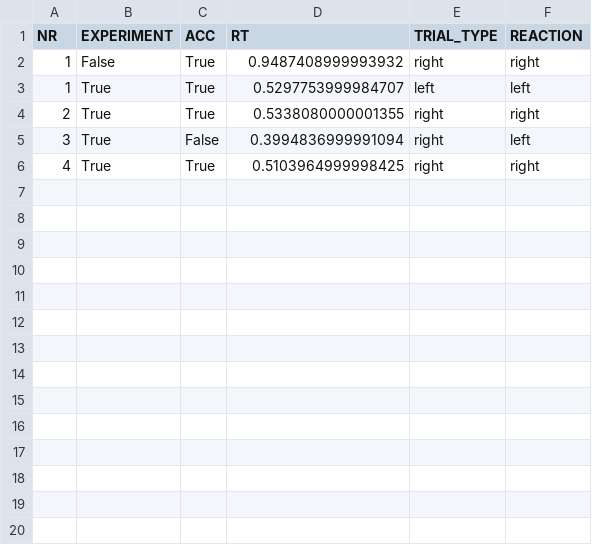
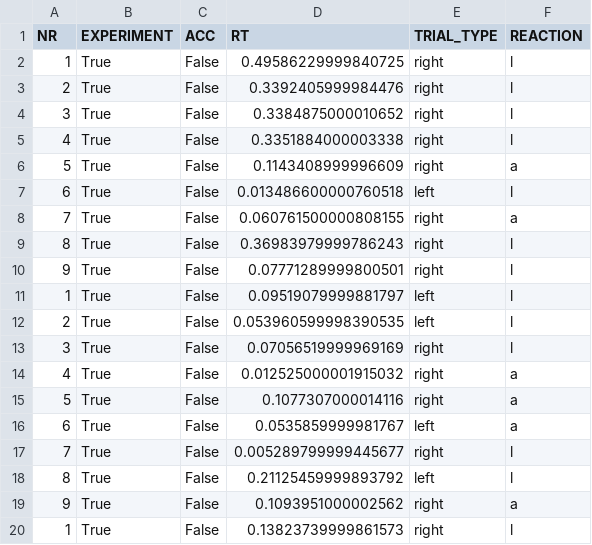
Before and after one commit to thaetim/badawcza, a CSV file: result.csv, drawn as a sheet; only a part is shown; the diff covers the shown part only.

```diff
--- a/result.csv
+++ b/result.csv
@@ -1,6 +1,20 @@
 NR,EXPERIMENT,ACC,RT,TRIAL_TYPE,REACTION
-1,False,True,0.9487408999993932,right,right
-1,True,True,0.5297753999984707,left,left
-2,True,True,0.5338080000001355,right,right
-3,True,False,0.3994836999991094,right,left
-4,True,True,0.5103964999998425,right,right
+1,True,False,0.49586229999840725,right,l
+2,True,False,0.3392405999984476,right,l
+3,True,False,0.3384875000010652,right,l
+4,True,False,0.3351884000003338,right,l
+5,True,False,0.1143408999996609,right,a
+6,True,False,0.013486600000760518,left,l
+7,True,False,0.060761500000808155,right,a
+8,True,False,0.36983979999786243,right,l
+9,True,False,0.07771289999800501,right,l
+1,True,False,0.09519079999881797,left,l
+2,True,False,0.053960599998390535,left,l
+3,True,False,0.07056519999969169,right,l
+4,True,False,0.012525000001915032,right,a
+5,True,False,0.1077307000014116,right,a
+6,True,False,0.0535859999981767,left,a
+7,True,False,0.005289799999445677,right,l
+8,True,False,0.21125459999893792,left,l
+9,True,False,0.1093951000002562,right,a
+1,True,False,0.13823739999861573,right,l
```
Also changed, not shown: 8 added rows elsewhere in this file, 1 other file.
